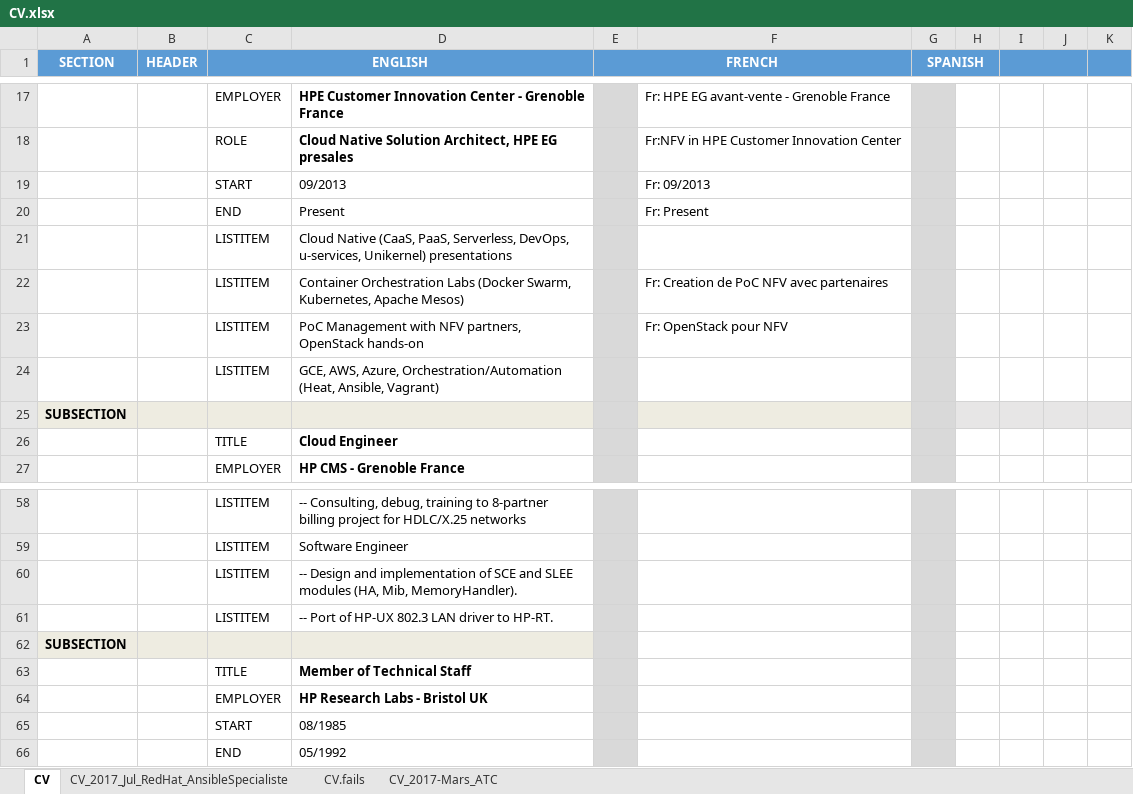
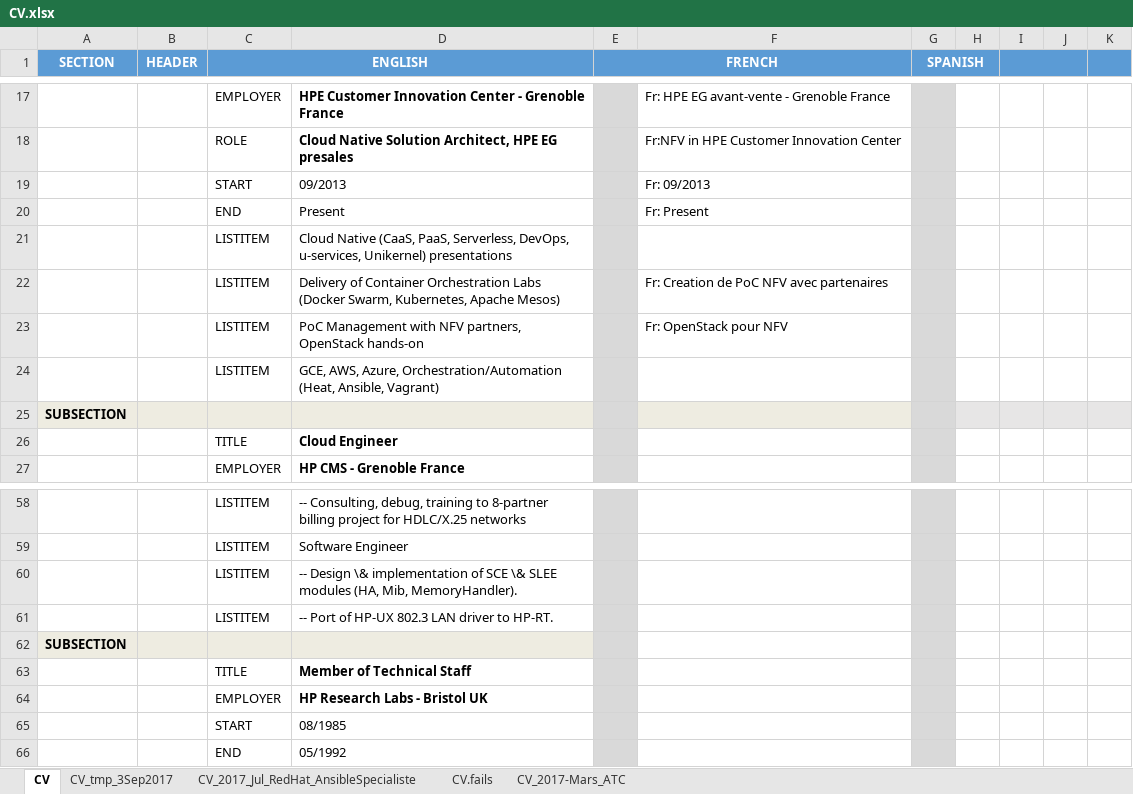
Before and after one commit to mjbright/mjbright.github.io, an Excel workbook: static/docs/src/CV.xlsx, sheet CV, drawn as a sheet; only a part is shown, gaps mark what is left out; values as stored, in another font and other column widths than the file's, no borders; the diff covers the shown part only; the diff names each change by its address in the sheet, - before the commit and + after, or states it on an @@ line.

```diff
--- a/static/docs/src/CV.xlsx (sheet CV)
+++ b/static/docs/src/CV.xlsx (sheet CV)
+sheet tab: CV_tmp_3Sep2017
-D22: Container Orchestration…
+D22: Delivery of Container Orchestration…
-D60: -- Design and implementation of SCE and SLEE modules…
+D60: -- Design \& implementation of SCE \& SLEE modules…
```
Also changed, not shown: 6 added rows, 1 removed row, 1 moved row and 18 edited cells elsewhere in this sheet, 1 other file.
